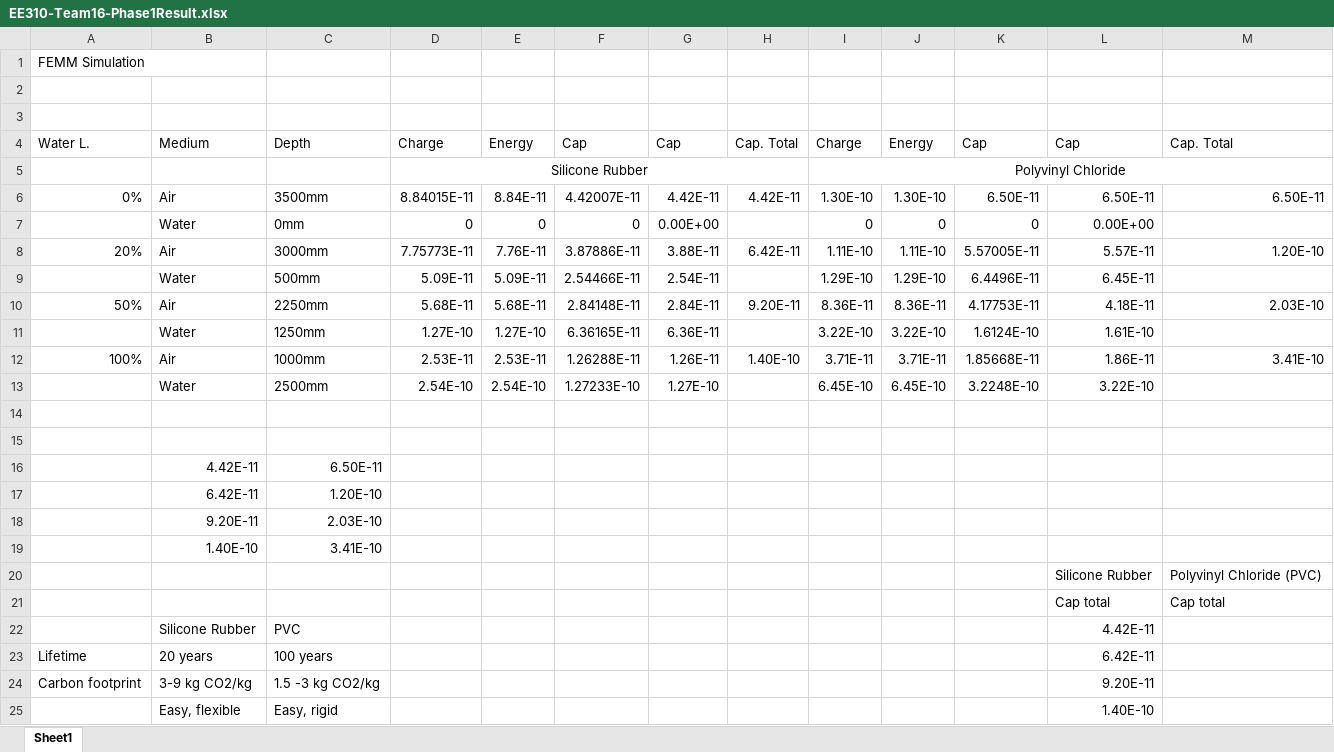
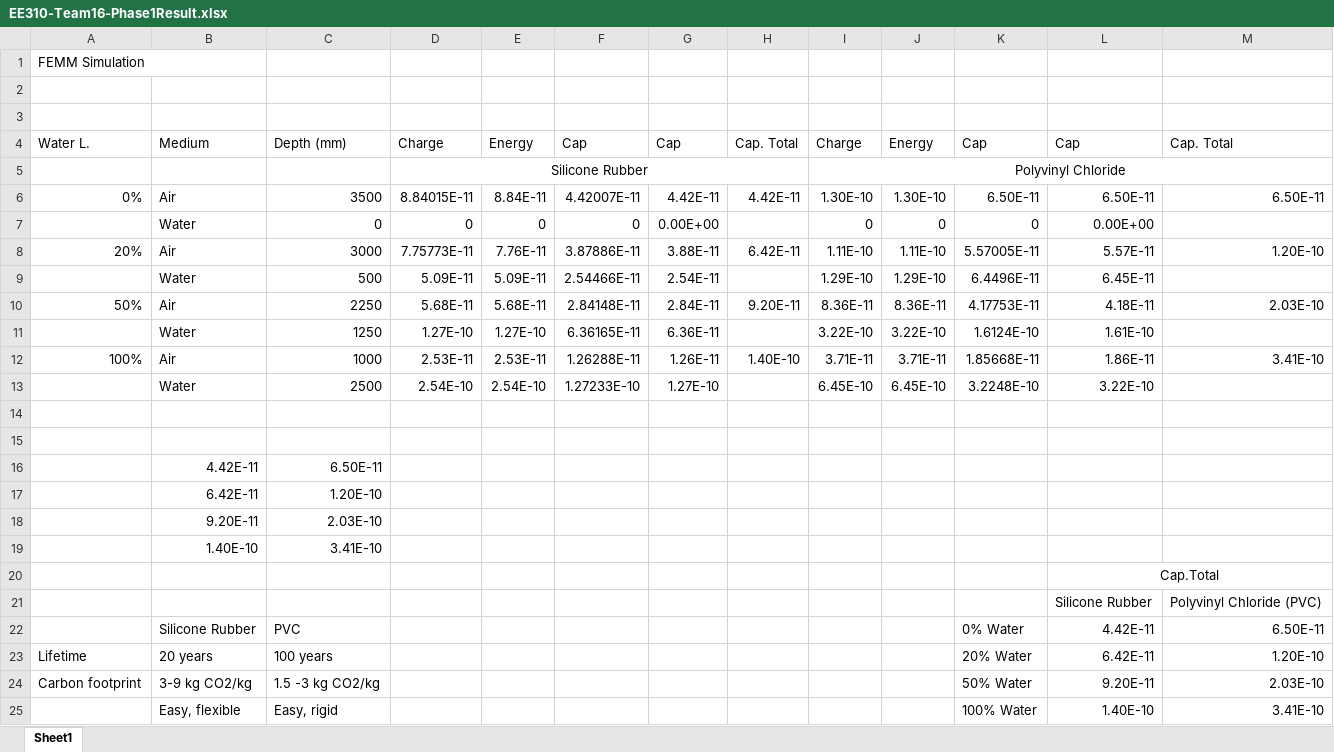
Before and after one commit to Aldonza-Watt/ee310, an Excel workbook: Phase1-Development-of-Probe/EE310-Team16-Phase1Result.xlsx, sheet Sheet1, drawn as a sheet; values as stored, in another font and other column widths than the file's, no borders; charts and pictures not drawn; removed rows and columns are numbered as before the commit, all else as after; the diff names each change by its address in the sheet, - before the commit and + after, or states it on an @@ line.

Commit message:
Re-organised the data on the Phase 1 result.
Organised the data collected from the simulation using FEMM.

```diff
--- a/Phase1-Development-of-Probe/EE310-Team16-Phase1Result.xlsx (sheet Sheet1)
+++ b/Phase1-Development-of-Probe/EE310-Team16-Phase1Result.xlsx (sheet Sheet1)
-C4: Depth
+C4: Depth (mm)
-C6: 3500mm
+C6: 3500
-C7: 0mm
+C7: 0
-C8: 3000mm
+C8: 3000
-C9: 500mm
+C9: 500
-C10: 2250mm
+C10: 2250
-C11: 1250mm
+C11: 1250
-C12: 1000mm
+C12: 1000
-C13: 2500mm
+C13: 2500
+row 20:  |  |  |  |  |  |  |  |  |  |  | Cap.Total
-row 21:  |  |  |  |  |  |  |  |  |  |  | Cap total | Cap total
-K22: (empty)
+K22: 0% Water
-M22: (empty)
+M22: 6.50E-11
-K23: (empty)
+K23: 20% Water
-M23: (empty)
+M23: 1.20E-10
-K24: (empty)
+K24: 50% Water
-M24: (empty)
+M24: 2.03E-10
-K25: (empty)
+K25: 100% Water
-M25: (empty)
+M25: 3.41E-10
```
Also changed, not shown: formulas that keep their value, charts or pictures.
